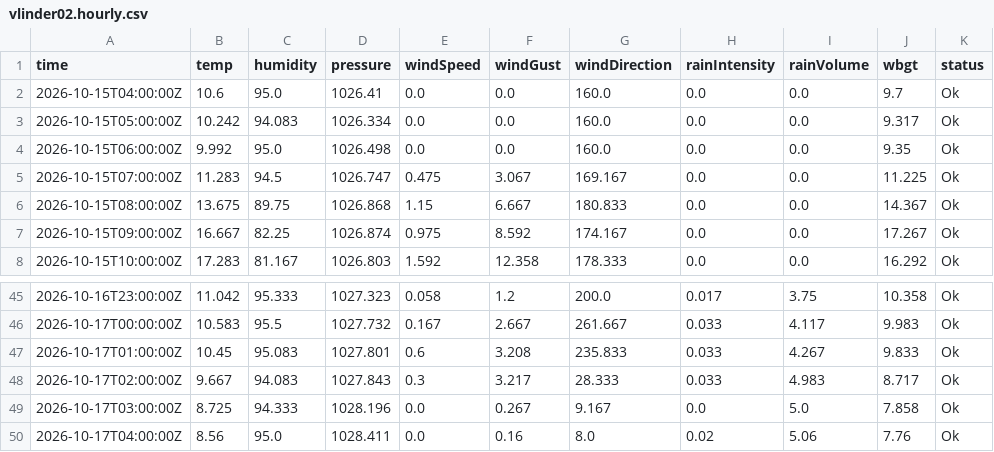
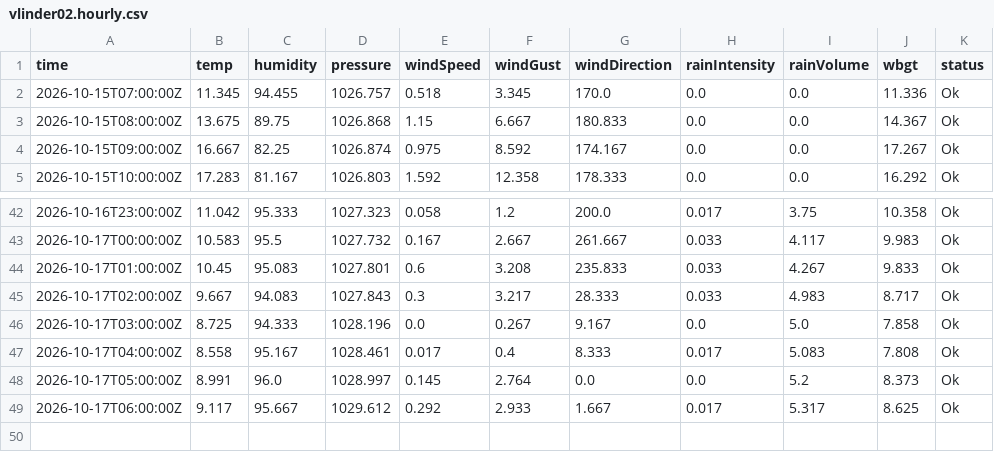
Before and after one commit to JonasBlancke/Dashboard, a CSV file: data/forecast/ghent/latest/stations/vlinder02.hourly.csv, drawn as a sheet; only a part is shown, gaps mark what is left out.

```diff
--- a/data/forecast/ghent/latest/stations/vlinder02.hourly.csv
+++ b/data/forecast/ghent/latest/stations/vlinder02.hourly.csv
@@ -1,6 +1,3 @@
 time,temp,humidity,pressure,windSpeed,windGust,windDirection,rainIntensity,rainVolume,wbgt,status
-2026-10-15T04:00:00Z,10.6,95.0,1026.41,0.0,0.0,160.0,0.0,0.0,9.7,Ok
-2026-10-15T05:00:00Z,10.242,94.083,1026.334,0.0,0.0,160.0,0.0,0.0,9.317,Ok
-2026-10-15T06:00:00Z,9.992,95.0,1026.498,0.0,0.0,160.0,0.0,0.0,9.35,Ok
-2026-10-15T07:00:00Z,11.283,94.5,1026.747,0.475,3.067,169.167,0.0,0.0,11.225,Ok
+2026-10-15T07:00:00Z,11.345,94.455,1026.757,0.518,3.345,170.0,0.0,0.0,11.336,Ok
 2026-10-15T08:00:00Z,13.675,89.75,1026.868,1.15,6.667,180.833,0.0,0.0,14.367,Ok
@@ -49,2 +46,4 @@ time,temp,humidity,pressure,windSpeed,windGust,windDirection,rainIntensity,rainV
 2026-10-17T03:00:00Z,8.725,94.333,1028.196,0.0,0.267,9.167,0.0,5.0,7.858,Ok
-2026-10-17T04:00:00Z,8.56,95.0,1028.411,0.0,0.16,8.0,0.02,5.06,7.76,Ok
+2026-10-17T04:00:00Z,8.558,95.167,1028.461,0.017,0.4,8.333,0.017,5.083,7.808,Ok
+2026-10-17T05:00:00Z,8.991,96.0,1028.997,0.145,2.764,0.0,0.0,5.2,8.373,Ok
+2026-10-17T06:00:00Z,9.117,95.667,1029.612,0.292,2.933,1.667,0.017,5.317,8.625,Ok
```
Also changed, not shown: data/forecast/ghent/latest/stations/honda.5min.csv, data/forecast/ghent/latest/stations/plantentuin.5min.csv, 50 other files.
